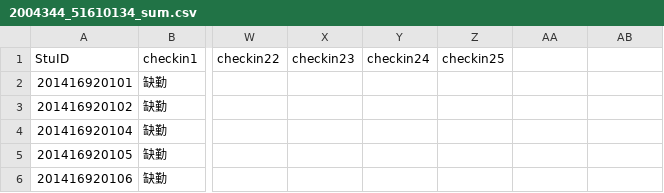
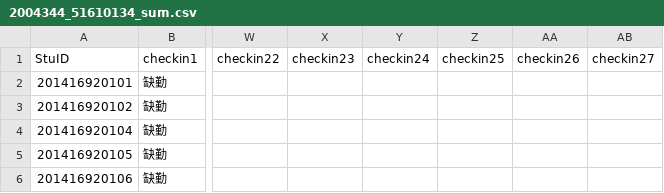
Before and after one commit to pajarnas/class_checkin_base_on_wechat, a CSV file: internal/checkin/2004344_51610134_sum.csv, drawn as a sheet; only a part is shown, gaps mark what is left out; the diff names each change by its address in the sheet, - before the commit and + after, or states it on an @@ line.

```diff
--- a/internal/checkin/2004344_51610134_sum.csv
+++ b/internal/checkin/2004344_51610134_sum.csv
-AA1: (empty)
+AA1: checkin26
-AB1: (empty)
+AB1: checkin27
```
Also changed, not shown: internal/checkin/2004355_51610021_sum.csv, internal/seq.csv.
